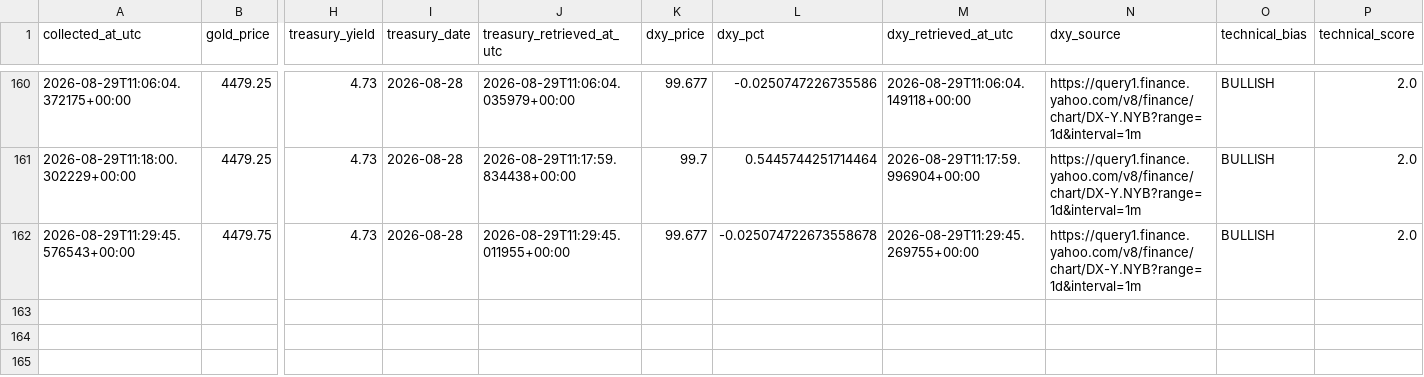
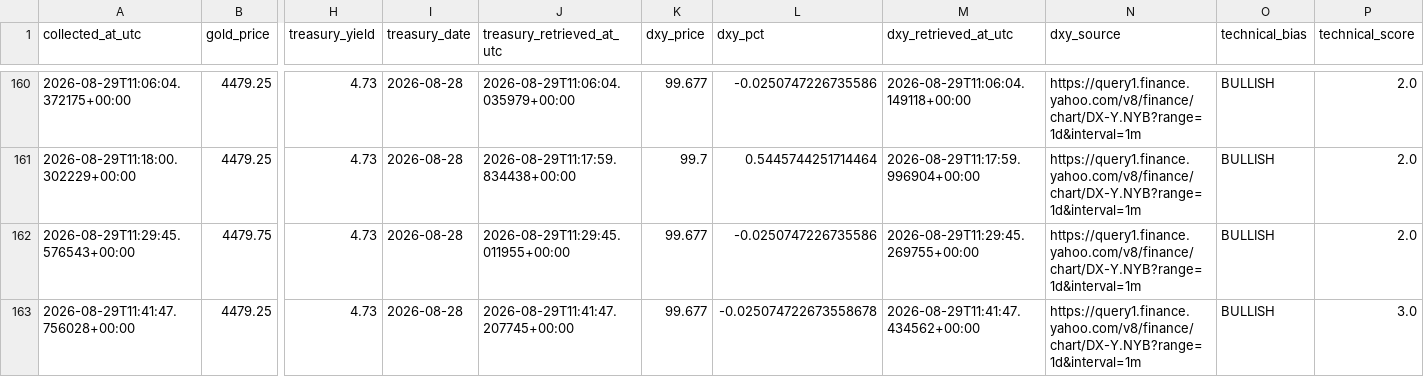
Before and after one commit to smd-netizen/Gold-market-monitor, a CSV file: prediction_history.csv, drawn as a sheet; only a part is shown, gaps mark what is left out; rows hold the shown columns only; the diff names each change by its address in the sheet, - before the commit and + after, or states it on an @@ line.

```diff
--- a/prediction_history.csv
+++ b/prediction_history.csv
-L162 (dxy_pct): -0.025074722673558678
+L162 (dxy_pct): -0.0250747226735586
+row 163: 2026-08-29T11:41:47.756028+00:00 | 4479.25 | 4.73 | 2026-08-28 | 2026-08-29T11:41:47.207745+00:00 | 99.677 | -0.025074722673558678 | 2026-08-29T11:41:47.434562+00:00 | https://query1.finance.yahoo.com/v8/finance/chart/DX-Y.NYB?range=1d&interval=1m | BULLISH | 3.0
```
